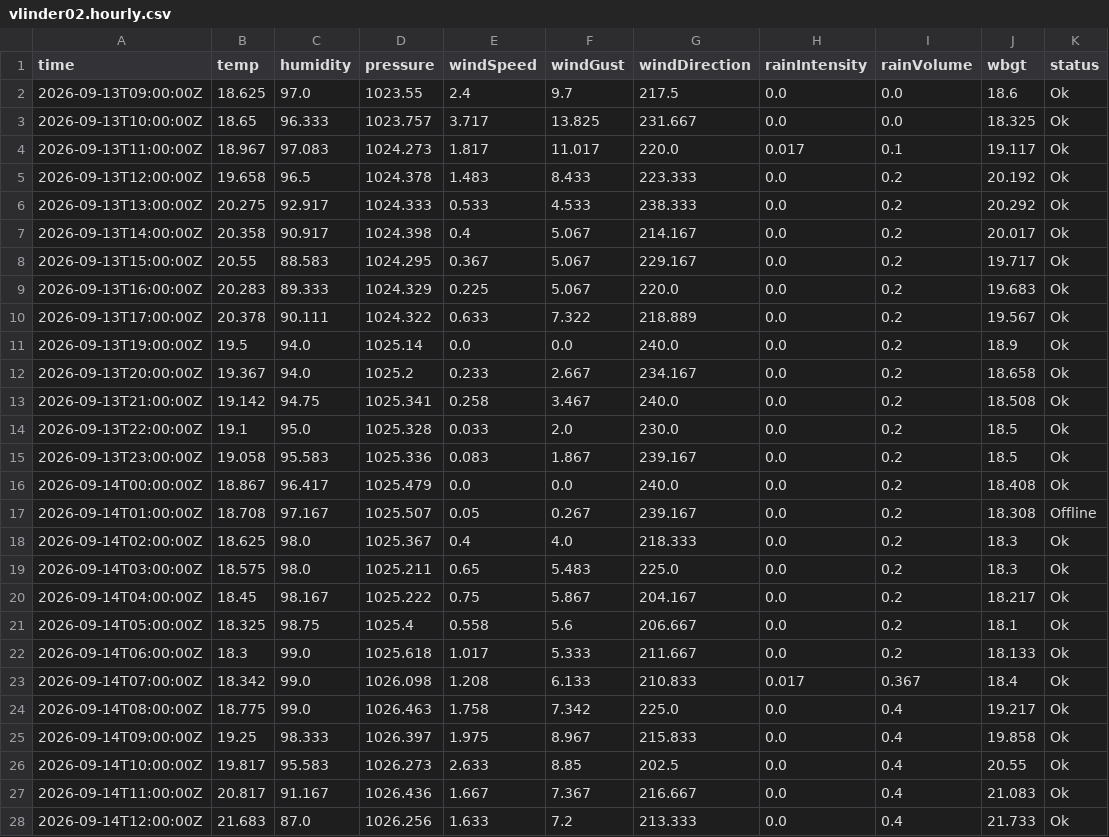
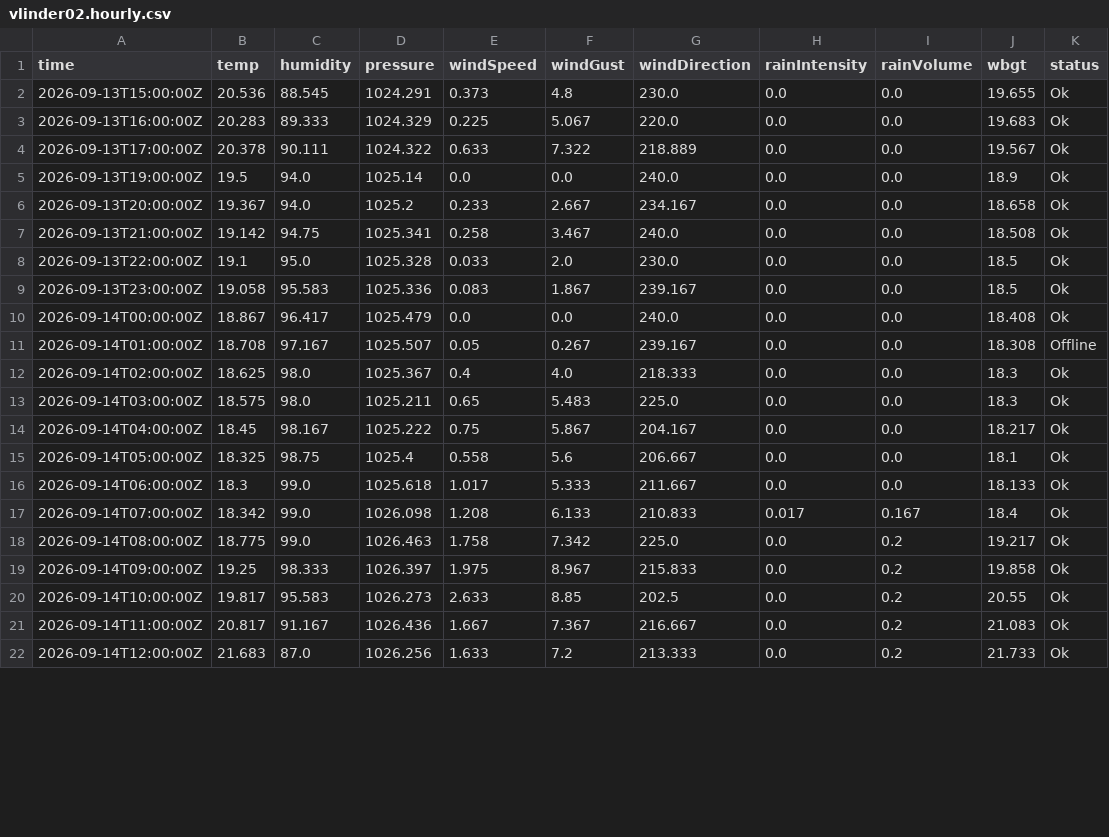
Before and after one commit to JonasBlancke/Dashboard, a CSV file: data/forecast/ghent/latest/stations/vlinder02.hourly.csv, drawn as a sheet; only a part is shown; the diff covers the shown part only.

```diff
--- a/data/forecast/ghent/latest/stations/vlinder02.hourly.csv
+++ b/data/forecast/ghent/latest/stations/vlinder02.hourly.csv
@@ -1,28 +1,22 @@
 time,temp,humidity,pressure,windSpeed,windGust,windDirection,rainIntensity,rainVolume,wbgt,status
-2026-09-13T09:00:00Z,18.625,97.0,1023.55,2.4,9.7,217.5,0.0,0.0,18.6,Ok
-2026-09-13T10:00:00Z,18.65,96.333,1023.757,3.717,13.825,231.667,0.0,0.0,18.325,Ok
-2026-09-13T11:00:00Z,18.967,97.083,1024.273,1.817,11.017,220.0,0.017,0.1,19.117,Ok
-2026-09-13T12:00:00Z,19.658,96.5,1024.378,1.483,8.433,223.333,0.0,0.2,20.192,Ok
-2026-09-13T13:00:00Z,20.275,92.917,1024.333,0.533,4.533,238.333,0.0,0.2,20.292,Ok
-2026-09-13T14:00:00Z,20.358,90.917,1024.398,0.4,5.067,214.167,0.0,0.2,20.017,Ok
-2026-09-13T15:00:00Z,20.55,88.583,1024.295,0.367,5.067,229.167,0.0,0.2,19.717,Ok
-2026-09-13T16:00:00Z,20.283,89.333,1024.329,0.225,5.067,220.0,0.0,0.2,19.683,Ok
-2026-09-13T17:00:00Z,20.378,90.111,1024.322,0.633,7.322,218.889,0.0,0.2,19.567,Ok
-2026-09-13T19:00:00Z,19.5,94.0,1025.14,0.0,0.0,240.0,0.0,0.2,18.9,Ok
-2026-09-13T20:00:00Z,19.367,94.0,1025.2,0.233,2.667,234.167,0.0,0.2,18.658,Ok
-2026-09-13T21:00:00Z,19.142,94.75,1025.341,0.258,3.467,240.0,0.0,0.2,18.508,Ok
-2026-09-13T22:00:00Z,19.1,95.0,1025.328,0.033,2.0,230.0,0.0,0.2,18.5,Ok
-2026-09-13T23:00:00Z,19.058,95.583,1025.336,0.083,1.867,239.167,0.0,0.2,18.5,Ok
-2026-09-14T00:00:00Z,18.867,96.417,1025.479,0.0,0.0,240.0,0.0,0.2,18.408,Ok
-2026-09-14T01:00:00Z,18.708,97.167,1025.507,0.05,0.267,239.167,0.0,0.2,18.308,Offline
-2026-09-14T02:00:00Z,18.625,98.0,1025.367,0.4,4.0,218.333,0.0,0.2,18.3,Ok
-2026-09-14T03:00:00Z,18.575,98.0,1025.211,0.65,5.483,225.0,0.0,0.2,18.3,Ok
-2026-09-14T04:00:00Z,18.45,98.167,1025.222,0.75,5.867,204.167,0.0,0.2,18.217,Ok
-2026-09-14T05:00:00Z,18.325,98.75,1025.4,0.558,5.6,206.667,0.0,0.2,18.1,Ok
-2026-09-14T06:00:00Z,18.3,99.0,1025.618,1.017,5.333,211.667,0.0,0.2,18.133,Ok
-2026-09-14T07:00:00Z,18.342,99.0,1026.098,1.208,6.133,210.833,0.017,0.367,18.4,Ok
-2026-09-14T08:00:00Z,18.775,99.0,1026.463,1.758,7.342,225.0,0.0,0.4,19.217,Ok
-2026-09-14T09:00:00Z,19.25,98.333,1026.397,1.975,8.967,215.833,0.0,0.4,19.858,Ok
-2026-09-14T10:00:00Z,19.817,95.583,1026.273,2.633,8.85,202.5,0.0,0.4,20.55,Ok
-2026-09-14T11:00:00Z,20.817,91.167,1026.436,1.667,7.367,216.667,0.0,0.4,21.083,Ok
-2026-09-14T12:00:00Z,21.683,87.0,1026.256,1.633,7.2,213.333,0.0,0.4,21.733,Ok
+2026-09-13T15:00:00Z,20.536,88.545,1024.291,0.373,4.8,230.0,0.0,0.0,19.655,Ok
+2026-09-13T16:00:00Z,20.283,89.333,1024.329,0.225,5.067,220.0,0.0,0.0,19.683,Ok
+2026-09-13T17:00:00Z,20.378,90.111,1024.322,0.633,7.322,218.889,0.0,0.0,19.567,Ok
+2026-09-13T19:00:00Z,19.5,94.0,1025.14,0.0,0.0,240.0,0.0,0.0,18.9,Ok
+2026-09-13T20:00:00Z,19.367,94.0,1025.2,0.233,2.667,234.167,0.0,0.0,18.658,Ok
+2026-09-13T21:00:00Z,19.142,94.75,1025.341,0.258,3.467,240.0,0.0,0.0,18.508,Ok
+2026-09-13T22:00:00Z,19.1,95.0,1025.328,0.033,2.0,230.0,0.0,0.0,18.5,Ok
+2026-09-13T23:00:00Z,19.058,95.583,1025.336,0.083,1.867,239.167,0.0,0.0,18.5,Ok
+2026-09-14T00:00:00Z,18.867,96.417,1025.479,0.0,0.0,240.0,0.0,0.0,18.408,Ok
+2026-09-14T01:00:00Z,18.708,97.167,1025.507,0.05,0.267,239.167,0.0,0.0,18.308,Offline
+2026-09-14T02:00:00Z,18.625,98.0,1025.367,0.4,4.0,218.333,0.0,0.0,18.3,Ok
+2026-09-14T03:00:00Z,18.575,98.0,1025.211,0.65,5.483,225.0,0.0,0.0,18.3,Ok
+2026-09-14T04:00:00Z,18.45,98.167,1025.222,0.75,5.867,204.167,0.0,0.0,18.217,Ok
+2026-09-14T05:00:00Z,18.325,98.75,1025.4,0.558,5.6,206.667,0.0,0.0,18.1,Ok
+2026-09-14T06:00:00Z,18.3,99.0,1025.618,1.017,5.333,211.667,0.0,0.0,18.133,Ok
+2026-09-14T07:00:00Z,18.342,99.0,1026.098,1.208,6.133,210.833,0.017,0.167,18.4,Ok
+2026-09-14T08:00:00Z,18.775,99.0,1026.463,1.758,7.342,225.0,0.0,0.2,19.217,Ok
+2026-09-14T09:00:00Z,19.25,98.333,1026.397,1.975,8.967,215.833,0.0,0.2,19.858,Ok
+2026-09-14T10:00:00Z,19.817,95.583,1026.273,2.633,8.85,202.5,0.0,0.2,20.55,Ok
+2026-09-14T11:00:00Z,20.817,91.167,1026.436,1.667,7.367,216.667,0.0,0.2,21.083,Ok
+2026-09-14T12:00:00Z,21.683,87.0,1026.256,1.633,7.2,213.333,0.0,0.2,21.733,Ok
```
Also changed, not shown: 5 added rows and 28 edited cells elsewhere in this file, data/forecast/ghent/latest/stations/plantentuin.5min.csv, data/forecast/ghent/latest/stations/plantentuin.hourly.csv, 18 other files.
